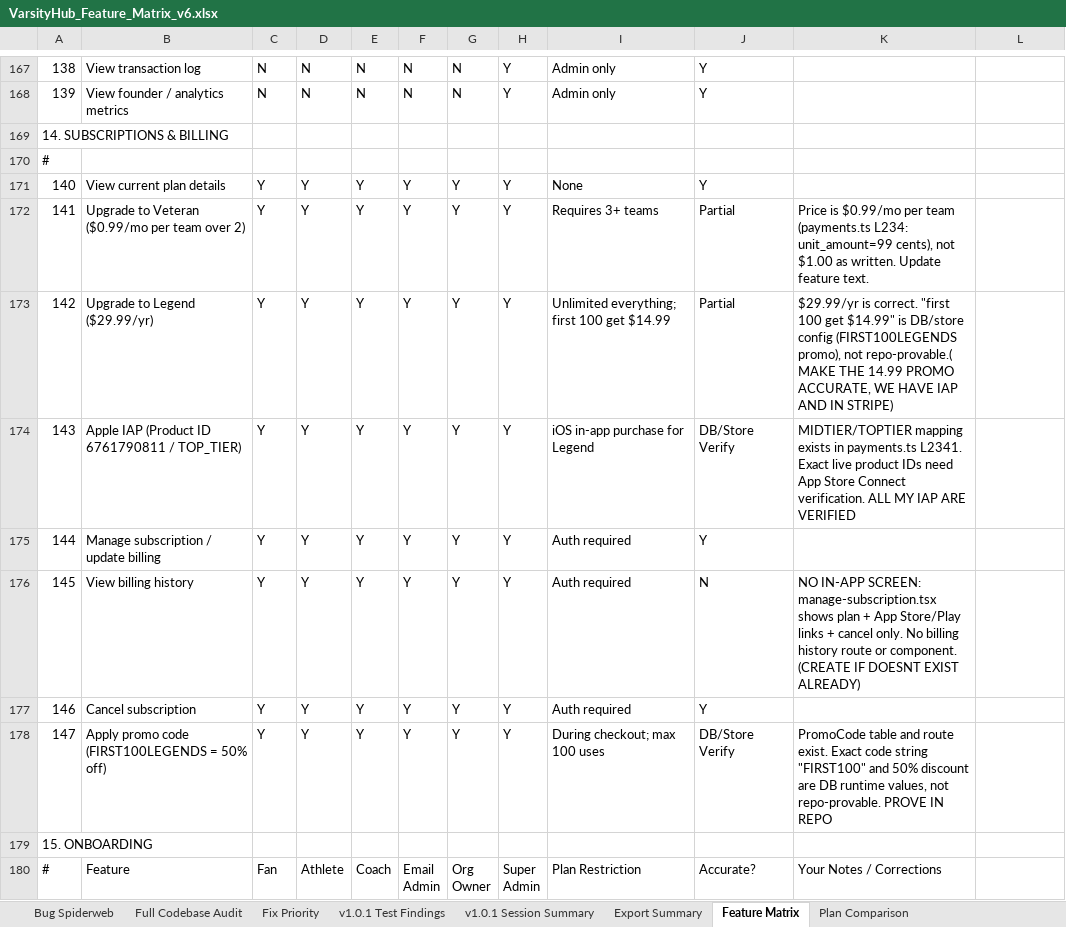
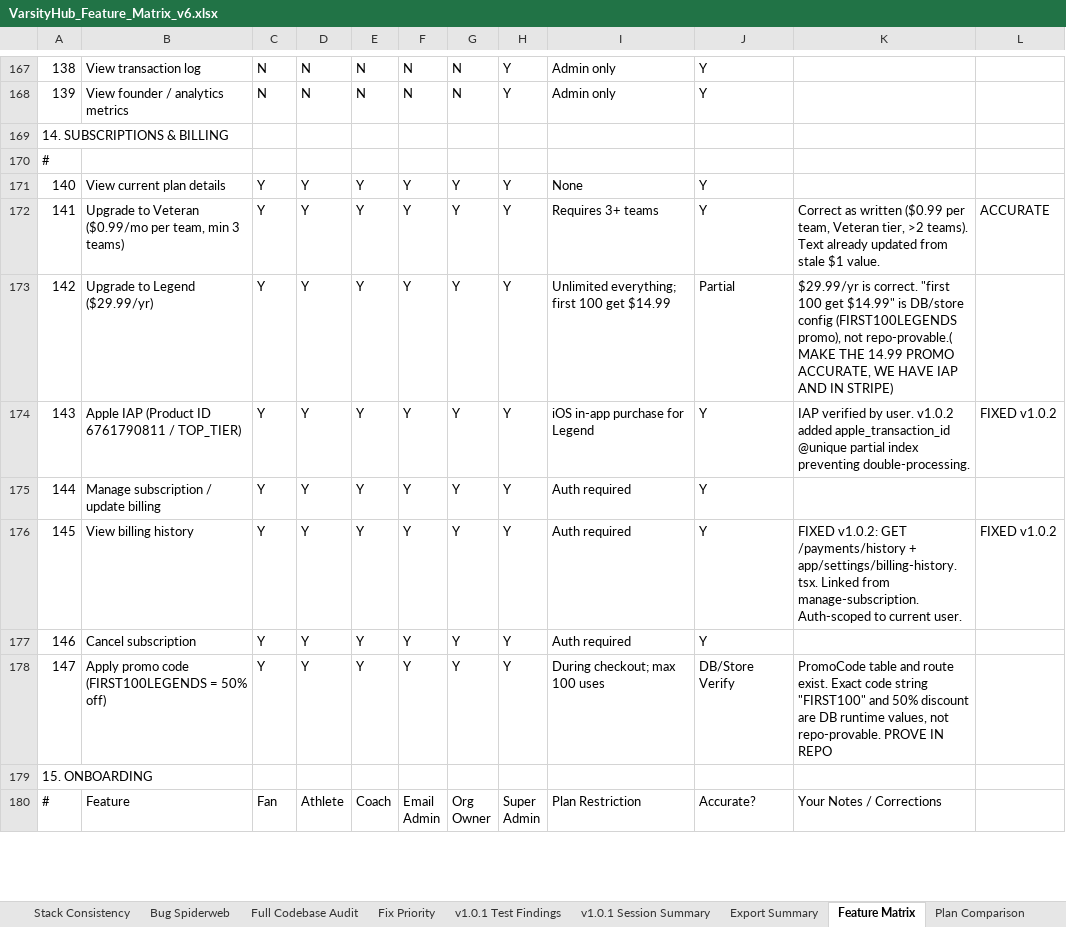
Before and after one commit to xsantcastx/VarsityHubMobile, an Excel workbook: VarsityHub_Feature_Matrix_v6.xlsx, sheet Feature Matrix, drawn as a sheet; only a part is shown, gaps mark what is left out; values as stored, in another font and other column widths than the file's, no cell formats; the diff covers the shown part only; the diff names each change by its address in the sheet, - before the commit and + after, or states it on an @@ line.

```diff
--- a/VarsityHub_Feature_Matrix_v6.xlsx (sheet Feature Matrix)
+++ b/VarsityHub_Feature_Matrix_v6.xlsx (sheet Feature Matrix)
+sheet tab: Stack Consistency
-B172: …($0.99/mo per team over 2)
+B172: …($0.99/mo per team, min 3 teams)
-J172: Partial
+J172: Y
-K172: Price is $0.99/mo per team (payments.ts L234: unit_amount=99 cents), not $1.00 as written. Update feature text.
+K172: Correct as written ($0.99 per team, Veteran tier, >2 teams). Text already updated from stale $1 value.
-L172: (empty)
+L172: ACCURATE
-J174: DB/Store Verify
+J174: Y
-K174: MIDTIER/TOPTIER mapping exists in payments.ts L2341. Exact live product IDs need App Store Connect verification. ALL MY IAP ARE VERIFIED
+K174: IAP verified by user. v1.0.2 added apple_transaction_id @unique partial index preventing double-processing.
-L174: (empty)
+L174: FIXED v1.0.2
-J176: N
+J176: Y
-K176: NO IN-APP SCREEN: manage-subscription.tsx shows plan + App Store/Play links + cancel only. No billing history route or component. (CREATE IF DOESNT EXIST ALREADY)
+K176: FIXED v1.0.2: GET /payments/history + app/settings/billing-history.tsx. Linked from manage-subscription. Auth-scoped to current user.
-L176: (empty)
+L176: FIXED v1.0.2
```
Also changed, not shown: 61 edited cells elsewhere in this sheet, cell formats.
